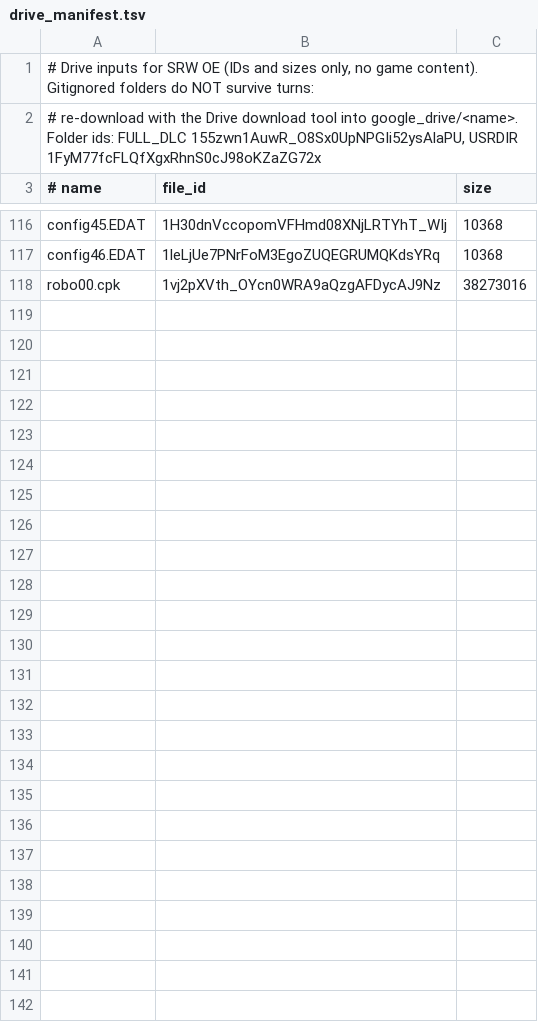
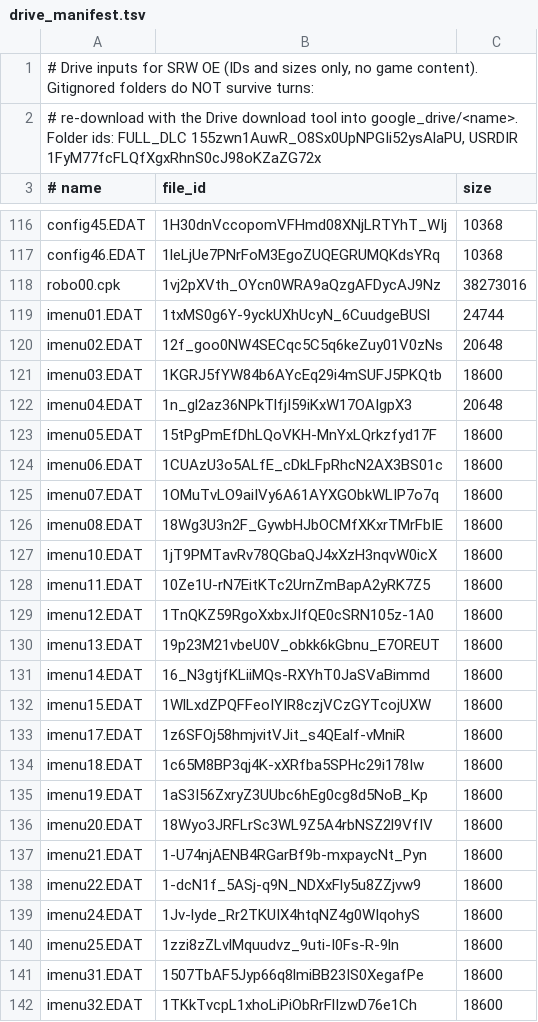
Before and after one commit to szybkoiwyraznie-rgb/mtgcrawler, a TSV file: srw-oe-translation/tools/drive_manifest.tsv, drawn as a sheet; only a part is shown, gaps mark what is left out; the diff names each change by its address in the sheet, - before the commit and + after, or states it on an @@ line.

Commit message:
SRW OE: tabela postaci (charalist) + wspolna rama EVNT + nazwy wszystkich kluczy dialogow
* tools/charalist_table.py (nowy, 7 testow): tabela charalist<NN>.bin = rekordy 172 B
  (nazwa skrocona +0, pelna +32, waska +76, KLUCZ MOWCY u16 +96, alias +100).
  16 czlonkow, 404 rekordy, 404 unikalne klucze. Pokrycie: 283/283 klucze dialogow
  (wszystkie 12738 linii ma nazwe) i 300/319 kluczy cytatow.
* tools/evnt_walk.py (nowy, 18 testow): wspolna rama EVNT dla dwoch wariantow -
  mesbtl (rozmiar od pola rozmiaru, ladunek od slowa zerowego) i eventowego (naglowek
  EDAT + rozmiar bloku od tagu + slowa naglowka). Reguła konca bloku dopasowywana
  per blok; rozbieznosc = zgloszony blad. Wyjasnia 42 czlonki z "no-clean-record-chain".
* tools/battle_quotes.py: korzysta z evnt_walk; wynik bez zmian (29577 cytatow,
  319 kluczy, 814683 B, 0 bledow) - regresja pilnowana testami.
* tools/drive_manifest.tsv: dopisane brakujace ID imenu01-32 (24 wpisy) - luka
  w odtwarzalnosci pobran.
* docs: COVERAGE (pkt 3b/3c + znaleziska 6/7), EXPERIMENT_LOG (sesja 5 cz. 3),
  NAME_SOURCES (rozdzial 13), STATUS.
* Testy: 435 OK (1 skipped).

Co-authored-by: arena-agent <297053741+arena-agent@users.noreply.github.com>

```diff
--- a/srw-oe-translation/tools/drive_manifest.tsv
+++ b/srw-oe-translation/tools/drive_manifest.tsv
+row 119: imenu01.EDAT | 1txMS0g6Y-9yckUXhUcyN_6CuudgeBUSl | 24744
+row 120: imenu02.EDAT | 12f_goo0NW4SECqc5C5q6keZuy01V0zNs | 20648
+row 121: imenu03.EDAT | 1KGRJ5fYW84b6AYcEq29i4mSUFJ5PKQtb | 18600
+row 122: imenu04.EDAT | 1n_gl2az36NPkTlfjI59iKxW17OAIgpX3 | 20648
+row 123: imenu05.EDAT | 15tPgPmEfDhLQoVKH-MnYxLQrkzfyd17F | 18600
+row 124: imenu06.EDAT | 1CUAzU3o5ALfE_cDkLFpRhcN2AX3BS01c | 18600
+row 125: imenu07.EDAT | 1OMuTvLO9aiIVy6A61AYXGObkWLIP7o7q | 18600
+row 126: imenu08.EDAT | 18Wg3U3n2F_GywbHJbOCMfXKxrTMrFbIE | 18600
+row 127: imenu10.EDAT | 1jT9PMTavRv78QGbaQJ4xXzH3nqvW0icX | 18600
+row 128: imenu11.EDAT | 10Ze1U-rN7EitKTc2UrnZmBapA2yRK7Z5 | 18600
+row 129: imenu12.EDAT | 1TnQKZ59RgoXxbxJIfQE0cSRN105z-1A0 | 18600
+row 130: imenu13.EDAT | 19p23M21vbeU0V_obkk6kGbnu_E7OREUT | 18600
+row 131: imenu14.EDAT | 16_N3gtjfKLiiMQs-RXYhT0JaSVaBimmd | 18600
+row 132: imenu15.EDAT | 1WlLxdZPQFFeoIYIR8czjVCzGYTcojUXW | 18600
+row 133: imenu17.EDAT | 1z6SFOj58hmjvitVJit_s4QEalf-vMniR | 18600
+row 134: imenu18.EDAT | 1c65M8BP3qj4K-xXRfba5SPHc29i178Iw | 18600
+row 135: imenu19.EDAT | 1aS3I56ZxryZ3UUbc6hEg0cg8d5NoB_Kp | 18600
+row 136: imenu20.EDAT | 18Wyo3JRFLrSc3WL9Z5A4rbNSZ2l9VfIV | 18600
+row 137: imenu21.EDAT | 1-U74njAENB4RGarBf9b-mxpaycNt_Pyn | 18600
+row 138: imenu22.EDAT | 1-dcN1f_5ASj-q9N_NDXxFly5u8ZZjvw9 | 18600
+row 139: imenu24.EDAT | 1Jv-lyde_Rr2TKUIX4htqNZ4g0WIqohyS | 18600
+row 140: imenu25.EDAT | 1zzi8zZLvlMquudvz_9uti-I0Fs-R-9ln | 18600
+row 141: imenu31.EDAT | 1507TbAF5Jyp66q8lmiBB23IS0XegafPe | 18600
+row 142: imenu32.EDAT | 1TKkTvcpL1xhoLiPiObRrFlIzwD76e1Ch | 18600
```
Also changed, not shown: 9 other files.
